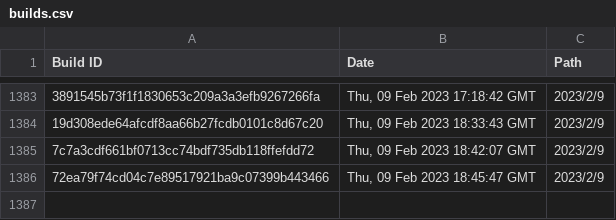
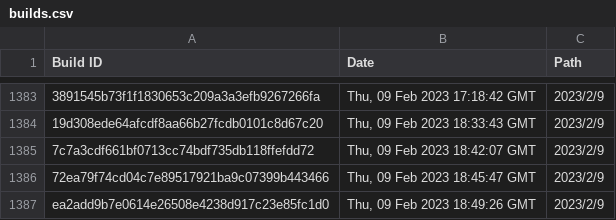
Before and after one commit to Discord-Build-Logger/Builds, a CSV file: builds.csv, drawn as a sheet; only a part is shown, gaps mark what is left out; the diff names each change by its address in the sheet, - before the commit and + after, or states it on an @@ line.

Commit message:
Add build: ea2add9b7e0614e26508e4238d917c23e85fc1d0

```diff
--- a/builds.csv
+++ b/builds.csv
+row 1387: ea2add9b7e0614e26508e4238d917c23e85fc1d0 | Thu, 09 Feb 2023 18:49:26 GMT | 2023/2/9
```
Also changed, not shown: 2 other files.
